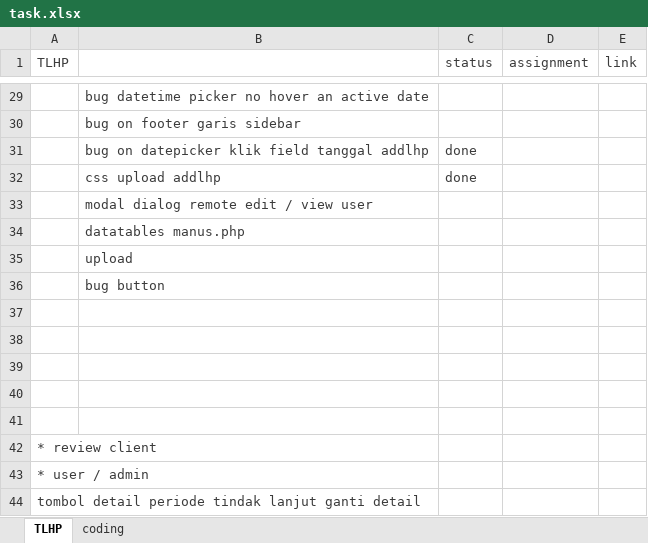
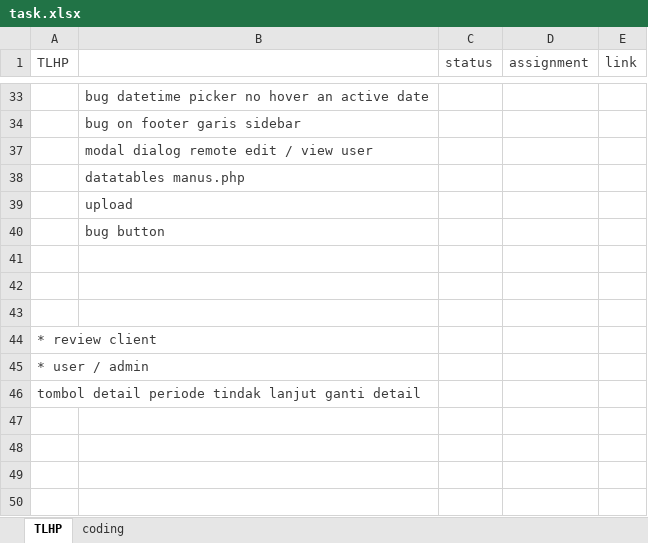
Before and after one commit to haidarvm/serj, an Excel workbook: e4/assets/task.xlsx, sheet TLHP, drawn as a sheet; only a part is shown, gaps mark what is left out; values as stored, in another font and other column widths than the file's, no borders; removed rows and columns are numbered as before the commit, all else as after; the diff covers the shown part only; the diff names each change by its address in the sheet, - before the commit and + after, or states it on an @@ line.

```diff
--- a/e4/assets/task.xlsx (sheet TLHP)
+++ b/e4/assets/task.xlsx (sheet TLHP)
@@ row 31 hidden:  | bug on datepicker klik field tanggal addlhp | done @@
@@ row 32 hidden:  | css upload addlhp | done @@
-row 37: (empty)
-row 38: (empty)
```
Also changed, not shown: 4 added rows, 8 removed rows and 3 edited cells elsewhere in this sheet, hidden cells, 10 other files.
